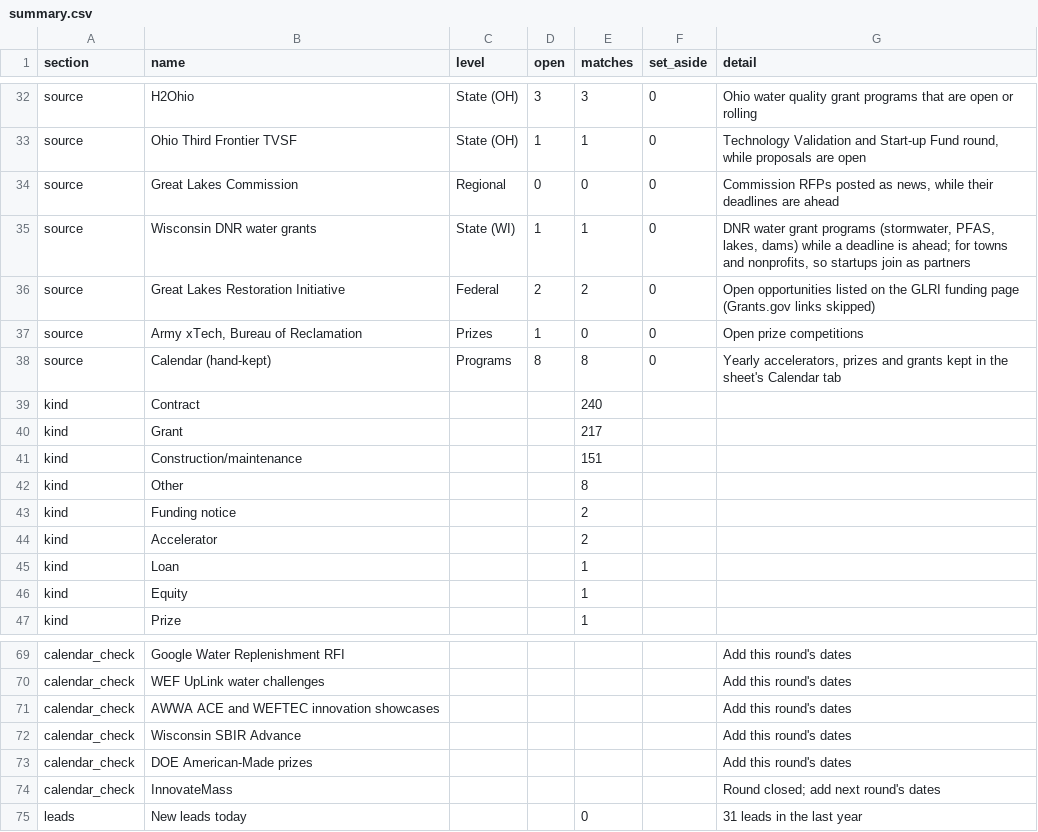
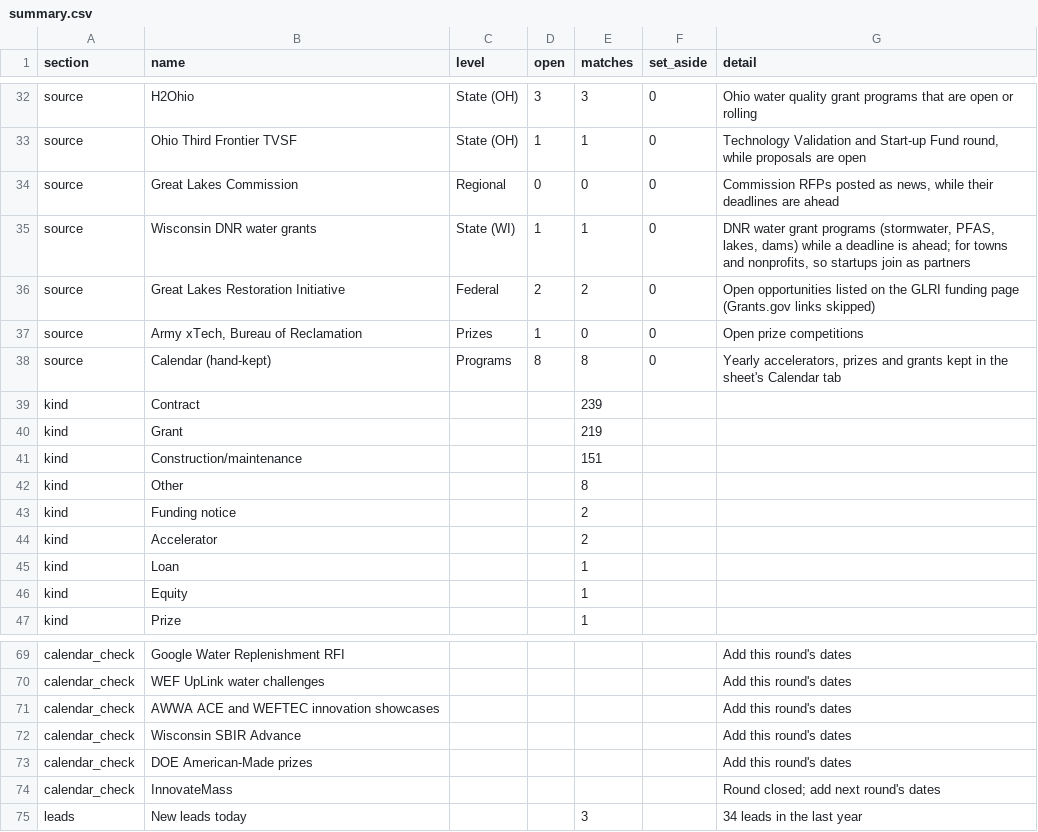
Before and after one commit to gauravshikhargandhi-web/glia-funding-tracker, a CSV file: data/summary.csv, drawn as a sheet; only a part is shown, gaps mark what is left out; the diff covers the shown part only.

```diff
--- a/data/summary.csv
+++ b/data/summary.csv
@@ -38,4 +38,4 @@ source,"Army xTech, Bureau of Reclamation",Prizes,1,0,0,Open prize competitions
 source,Calendar (hand-kept),Programs,8,8,0,"Yearly accelerators, prizes and grants kept in the sheet's Calendar tab"
-kind,Contract,,,240,,
-kind,Grant,,,217,,
+kind,Contract,,,239,,
+kind,Grant,,,219,,
 kind,Construction/maintenance,,,151,,
@@ -74,2 +74,2 @@ calendar_check,DOE American-Made prizes,,,,,Add this round's dates
 calendar_check,InnovateMass,,,,,Round closed; add next round's dates
-leads,New leads today,,,0,,31 leads in the last year
+leads,New leads today,,,3,,34 leads in the last year
```
Also changed, not shown: 50 edited cells elsewhere in this file, data/filtered_out.csv, data/leads.csv, 4 other files.
